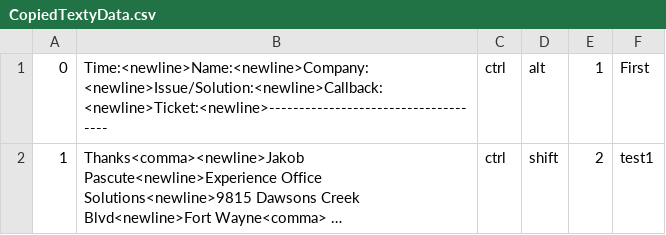
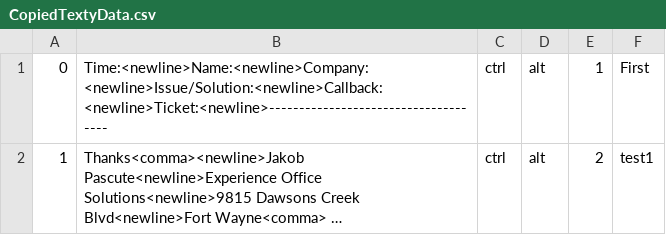
Before and after one commit to PascuteJakob/CopiedTexty, a CSV file: CopiedTextyData.csv, drawn as a sheet; long unchanged cells end in …; the diff names each change by its address in the sheet, - before the commit and + after, or states it on an @@ line.

```diff
--- a/CopiedTextyData.csv
+++ b/CopiedTextyData.csv
-D2: shift
+D2: alt
```
Also changed, not shown: 1 other file.
